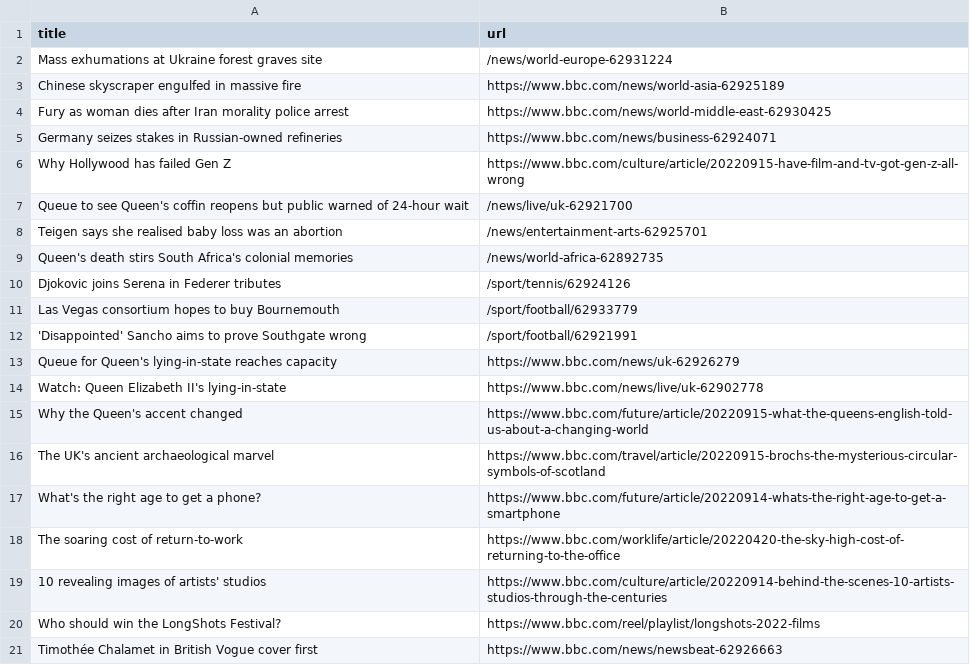
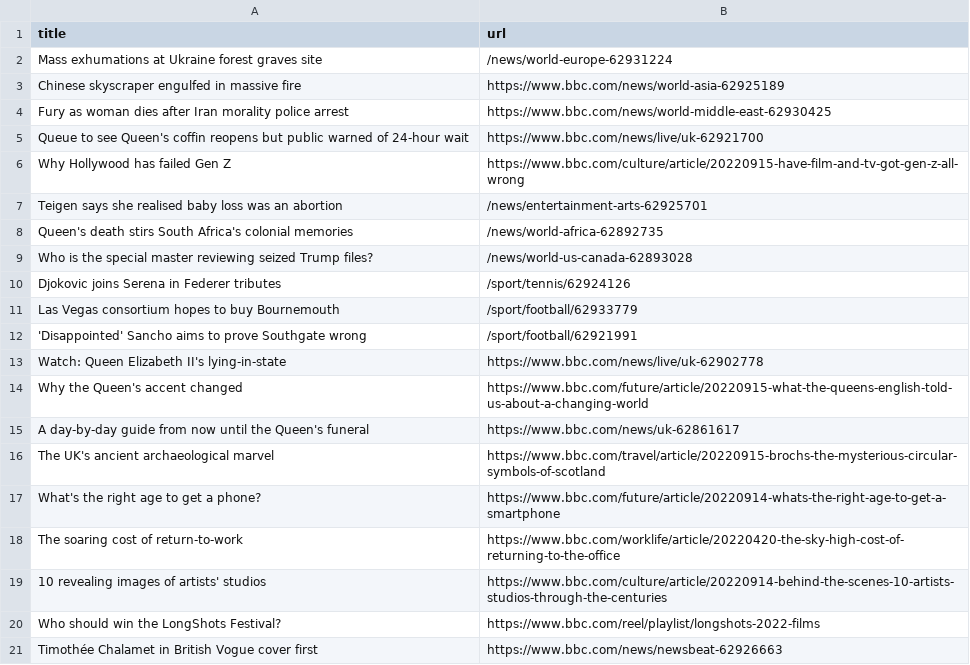
Before and after one commit to yikchun-l/bbc-scraper-tutorial, a CSV file: bbc.csv, drawn as a sheet; only a part is shown; removed rows and columns are numbered as before the commit, all else as after; the diff names each change by its address in the sheet, - before the commit and + after, or states it on an @@ line.

```diff
--- a/bbc.csv
+++ b/bbc.csv
-row 5: Germany seizes stakes in Russian-owned refineries | https://www.bbc.com/news/business-62924071
+row 5: Queue to see Queen's coffin reopens but public warned of 24-hour wait | https://www.bbc.com/news/live/uk-62921700
-row 7: Queue to see Queen's coffin reopens but public warned of 24-hour wait | /news/live/uk-62921700
+row 9: Who is the special master reviewing seized Trump files? | /news/world-us-canada-62893028
-row 13: Queue for Queen's lying-in-state reaches capacity | https://www.bbc.com/news/uk-62926279
+row 15: A day-by-day guide from now until the Queen's funeral | https://www.bbc.com/news/uk-62861617
```
